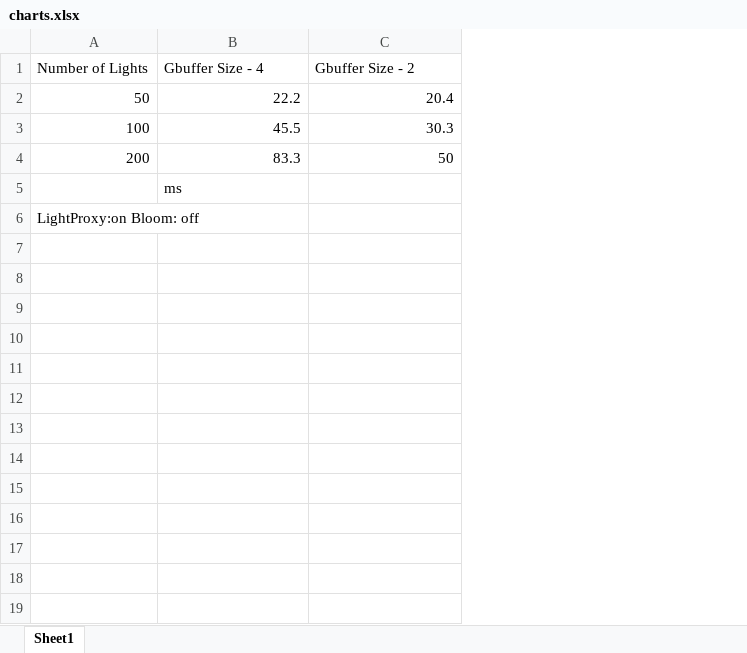
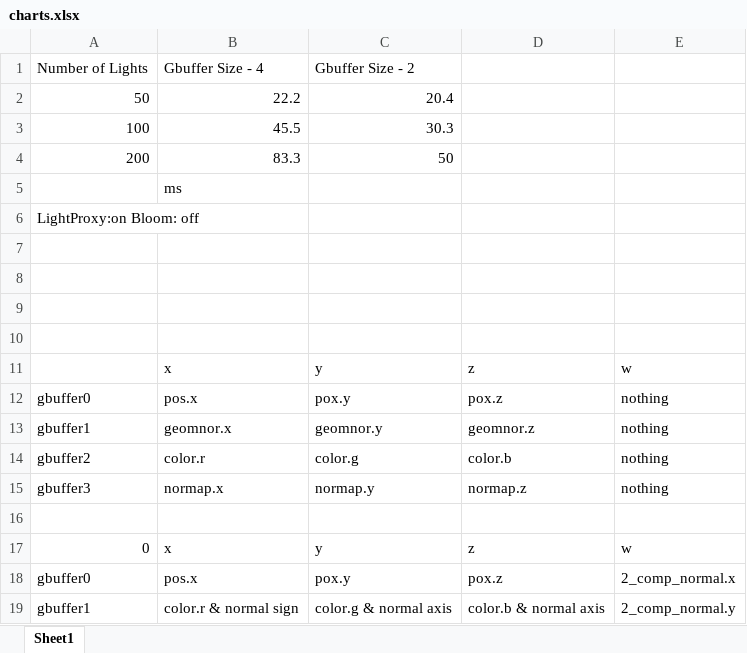
Before and after one commit to CIS565-Fall-2016/Project5-WebGL-Deferred-Shading-with-glTF, an Excel workbook: img/charts.xlsx, sheet Sheet1, drawn as a sheet; values as stored, in another font and other column widths than the file's, no borders; charts and pictures not drawn; the diff names each change by its address in the sheet, - before the commit and + after, or states it on an @@ line.

```diff
--- a/img/charts.xlsx (sheet Sheet1)
+++ b/img/charts.xlsx (sheet Sheet1)
+column D, empty
+column E, empty
+row 7: (empty)
+row 8: (empty)
+row 9: (empty)
+row 10: (empty)
+row 11:  | x | y | z | w
+row 12: gbuffer0 | pos.x | pox.y | pox.z | nothing
+row 13: gbuffer1 | geomnor.x | geomnor.y | geomnor.z | nothing
+row 14: gbuffer2 | color.r | color.g | color.b | nothing
+row 15: gbuffer3 | normap.x | normap.y | normap.z | nothing
+row 16: (empty)
+row 17: 0 | x | y | z | w
+row 18: gbuffer0 | pos.x | pox.y | pox.z | 2_comp_normal.x
+row 19: gbuffer1 | color.r & normal sign | color.g & normal axis | color.b & normal axis | 2_comp_normal.y
```
Also changed, not shown: charts or pictures, 5 other files.
